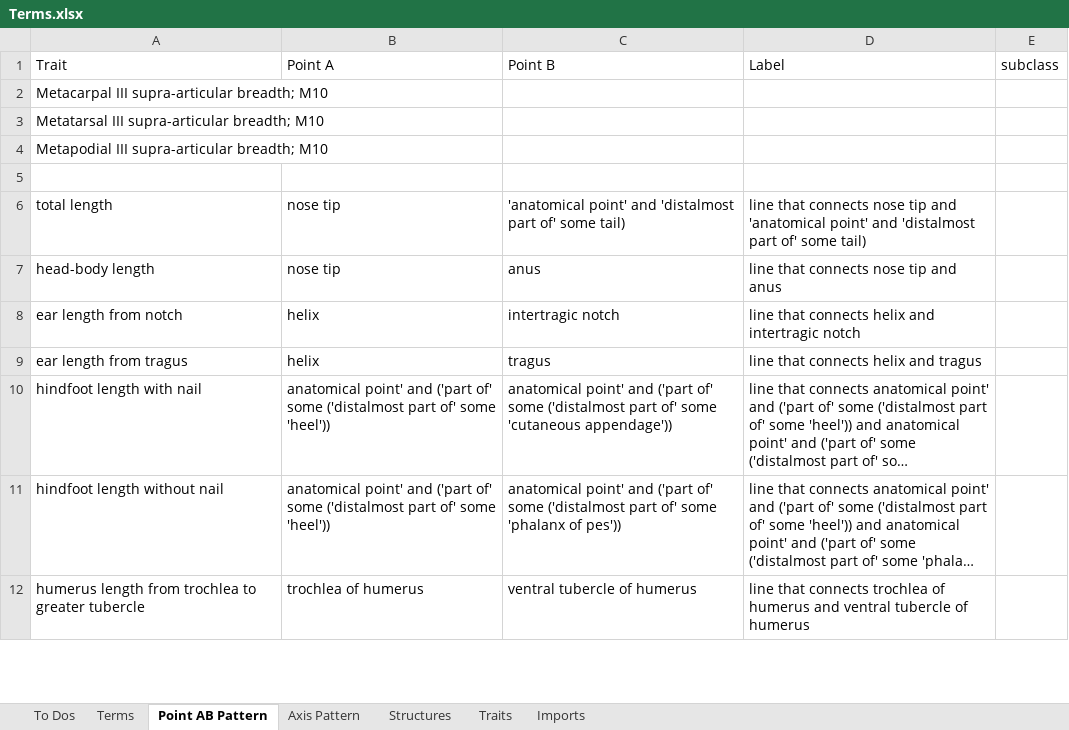
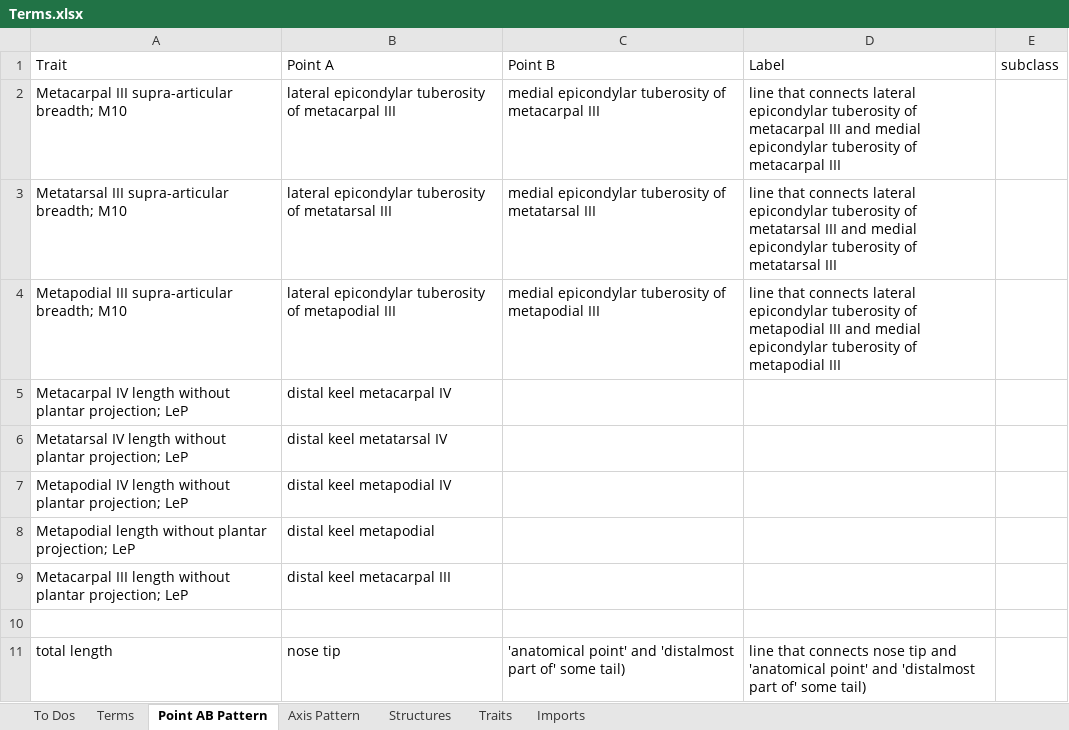
Before and after one commit to futres/fovt, an Excel workbook: Terms.xlsx, sheet Point AB Pattern, drawn as a sheet; only a part is shown; the shorter side is filled out with more unchanged rows; long unchanged cells end in …; values as stored, in another font and other column widths than the file's, no borders; the diff names each change by its address in the sheet, - before the commit and + after, or states it on an @@ line.

```diff
--- a/Terms.xlsx (sheet Point AB Pattern)
+++ b/Terms.xlsx (sheet Point AB Pattern)
-B2: (empty)
+B2: lateral epicondylar tuberosity of metacarpal III
-C2: (empty)
+C2: medial epicondylar tuberosity of metacarpal III
-D2: (empty)
+D2: line that connects lateral epicondylar tuberosity of metacarpal III and medial epicondylar tuberosity of metacarpal III
-B3: (empty)
+B3: lateral epicondylar tuberosity of metatarsal III
-C3: (empty)
+C3: medial epicondylar tuberosity of metatarsal III
-D3: (empty)
+D3: line that connects lateral epicondylar tuberosity of metatarsal III and medial epicondylar tuberosity of metatarsal III
-B4: (empty)
+B4: lateral epicondylar tuberosity of metapodial III
-C4: (empty)
+C4: medial epicondylar tuberosity of metapodial III
-D4: (empty)
+D4: line that connects lateral epicondylar tuberosity of metapodial III and medial epicondylar tuberosity of metapodial III
+row 5: Metacarpal IV length without plantar projection; LeP | distal keel metacarpal IV
+row 6: Metatarsal IV length without plantar projection; LeP | distal keel metatarsal IV
+row 7: Metapodial IV length without plantar projection; LeP | distal keel metapodial IV
+row 8: Metapodial length without plantar projection; LeP | distal keel metapodial
+row 9: Metacarpal III length without plantar projection; LeP | distal keel metacarpal III
```
Also changed, not shown: sheet Axis Pattern, sheet Structures, formulas that keep their value.
